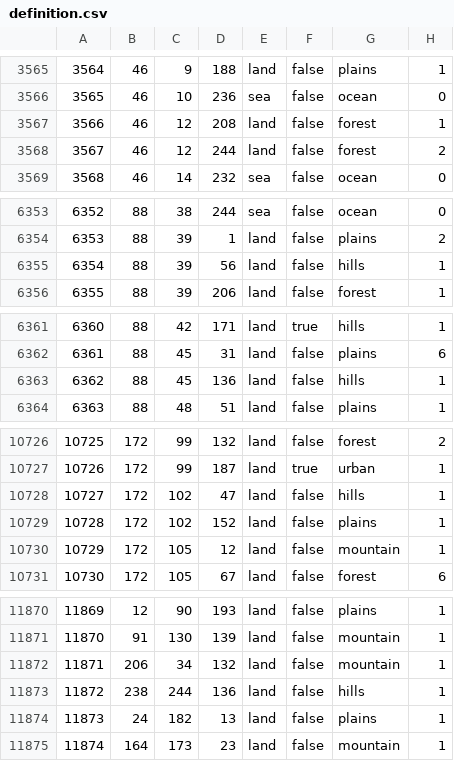
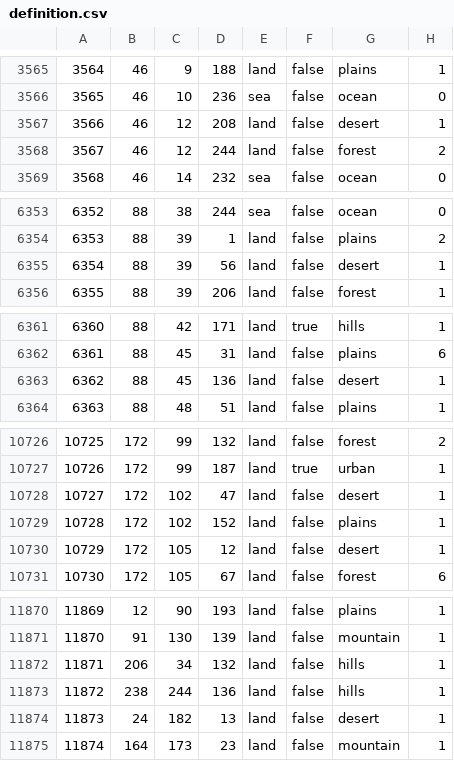
Before and after one commit to vincent-wagner/HFU, a CSV file: map/definition.csv, drawn as a sheet; only a part is shown, gaps mark what is left out; the diff covers the shown part only.

```diff
--- a/map/definition.csv
+++ b/map/definition.csv
@@ -3566,3 +3566,3 @@
 3565;46;10;236;sea;false;ocean;0
-3566;46;12;208;land;false;forest;1
+3566;46;12;208;land;false;desert;1
 3567;46;12;244;land;false;forest;2
@@ -6354,3 +6354,3 @@
 6353;88;39;1;land;false;plains;2
-6354;88;39;56;land;false;hills;1
+6354;88;39;56;land;false;desert;1
 6355;88;39;206;land;false;forest;1
@@ -6362,3 +6362,3 @@
 6361;88;45;31;land;false;plains;6
-6362;88;45;136;land;false;hills;1
+6362;88;45;136;land;false;desert;1
 6363;88;48;51;land;false;plains;1
@@ -10727,5 +10727,5 @@
 10726;172;99;187;land;true;urban;1
-10727;172;102;47;land;false;hills;1
+10727;172;102;47;land;false;desert;1
 10728;172;102;152;land;false;plains;1
-10729;172;105;12;land;false;mountain;1
+10729;172;105;12;land;false;desert;1
 10730;172;105;67;land;false;forest;6
@@ -11871,5 +11871,5 @@
 11870;91;130;139;land;false;mountain;1
-11871;206;34;132;land;false;mountain;1
+11871;206;34;132;land;false;hills;1
 11872;238;244;136;land;false;hills;1
-11873;24;182;13;land;false;plains;1
+11873;24;182;13;land;false;desert;1
 11874;164;173;23;land;false;mountain;1
```
Also changed, not shown: 24 edited cells elsewhere in this file, 23 other files.
